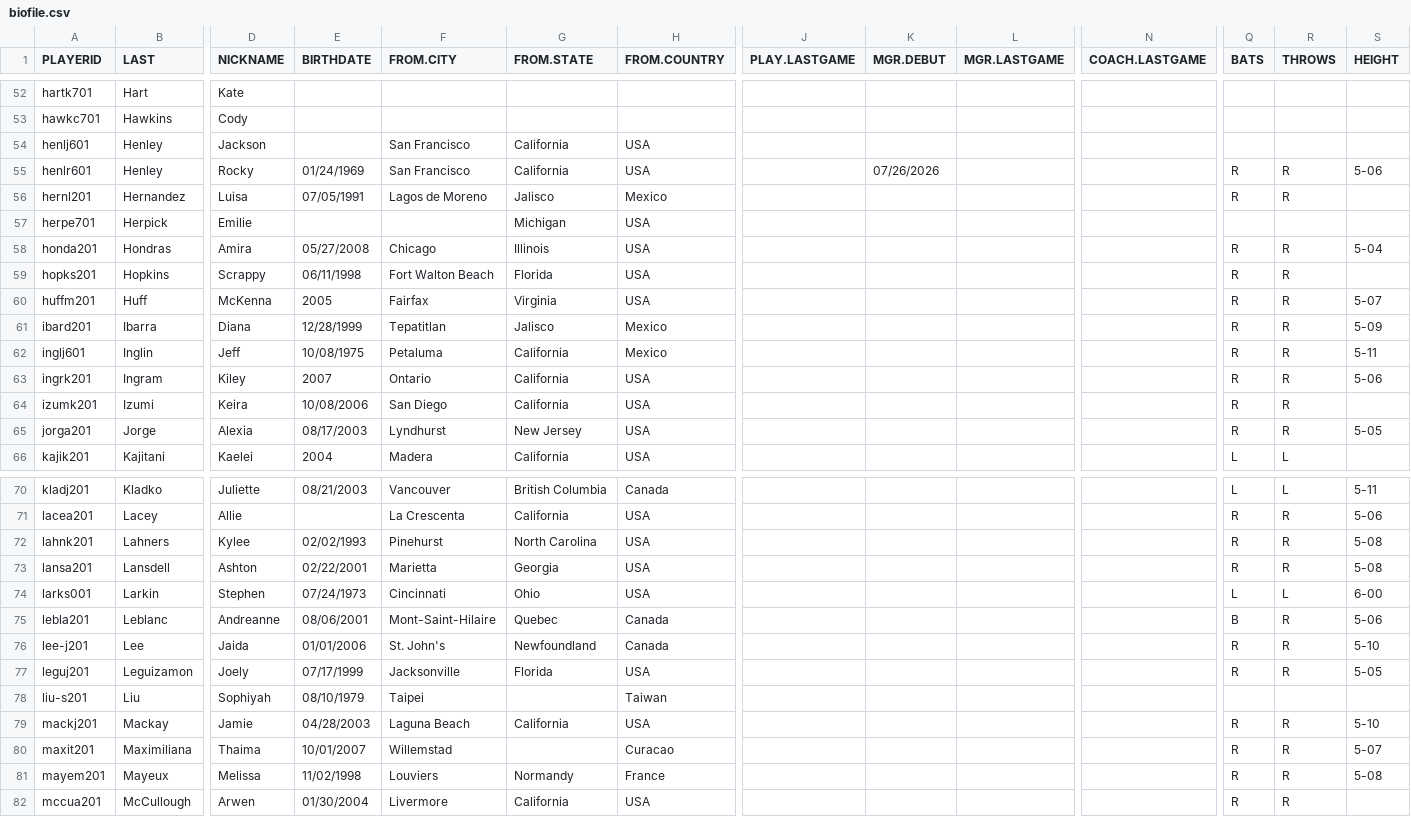
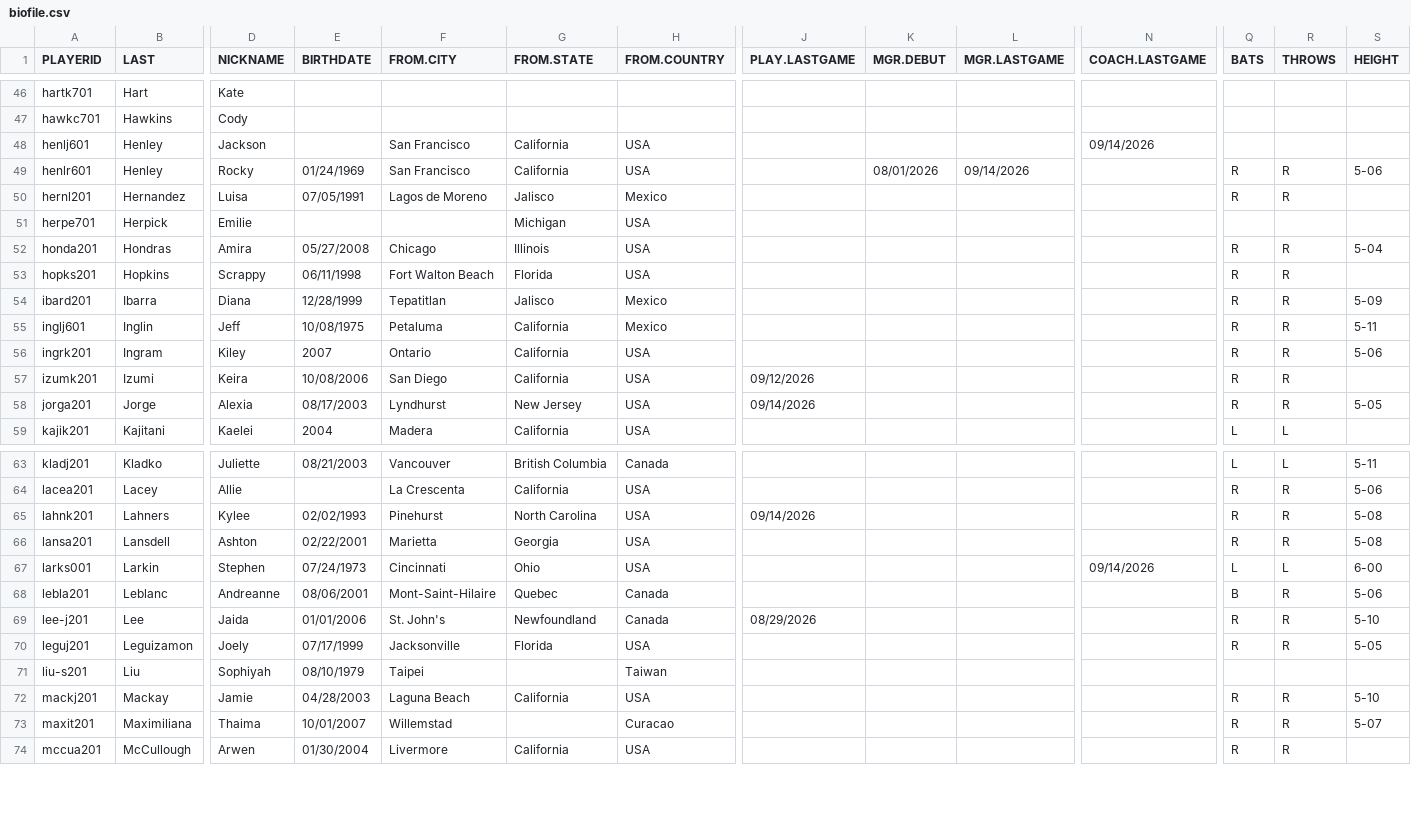
Before and after one commit to DKeatonDC/RetroWPBL, a CSV file: biodata/biofile.csv, drawn as a sheet; only a part is shown, gaps mark what is left out; removed rows and columns are numbered as before the commit, all else as after; rows hold the shown columns only; the diff covers the shown part only; the diff names each change by its address in the sheet, - before the commit and + after, or states it on an @@ line.

```diff
--- a/biodata/biofile.csv
+++ b/biodata/biofile.csv
-N48 (COACH.LASTGAME): (empty)
+N48 (COACH.LASTGAME): 09/14/2026
-K49 (MGR.DEBUT): 07/26/2026
+K49 (MGR.DEBUT): 08/01/2026
-L49 (MGR.LASTGAME): (empty)
+L49 (MGR.LASTGAME): 09/14/2026
-row 60: huffm201 | Huff | McKenna | 2005 | Fairfax | Virginia | USA |  |  |  |  | R | R | 5-07
-J57 (PLAY.LASTGAME): (empty)
+J57 (PLAY.LASTGAME): 09/12/2026
-J58 (PLAY.LASTGAME): (empty)
+J58 (PLAY.LASTGAME): 09/14/2026
-J65 (PLAY.LASTGAME): (empty)
+J65 (PLAY.LASTGAME): 09/14/2026
-N67 (COACH.LASTGAME): (empty)
+N67 (COACH.LASTGAME): 09/14/2026
-J69 (PLAY.LASTGAME): (empty)
+J69 (PLAY.LASTGAME): 08/29/2026
-row 81: mayem201 | Mayeux | Melissa | 11/02/1998 | Louviers | Normandy | France |  |  |  |  | R | R | 5-08
```
Also changed, not shown: 12 removed rows and 16 edited cells elsewhere in this file, biodata/coaches.csv, 5 other files.
